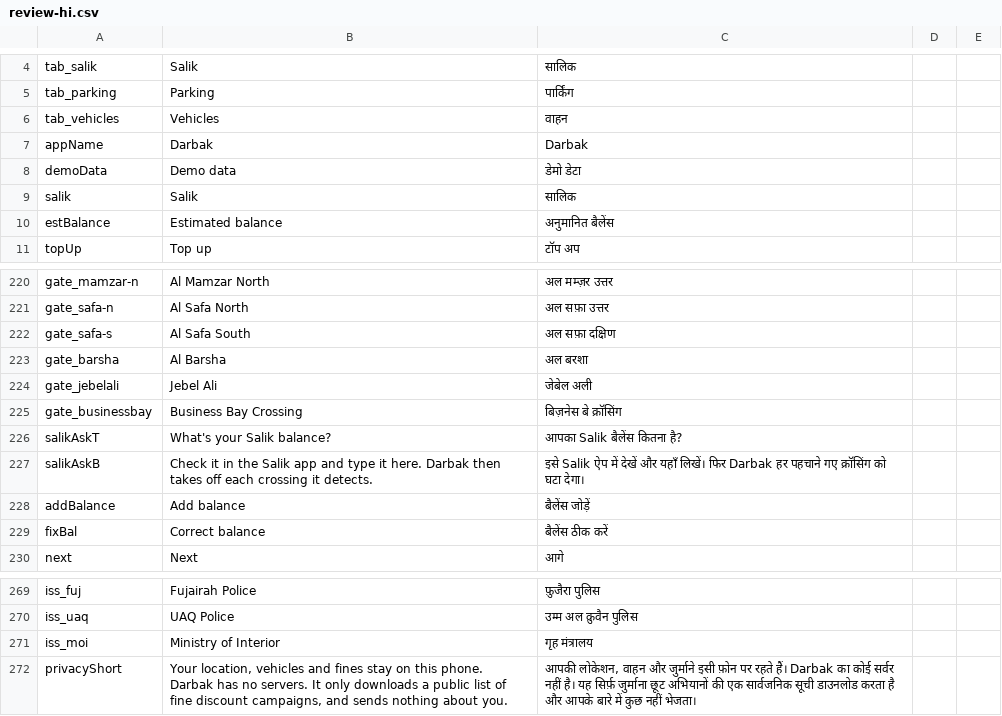
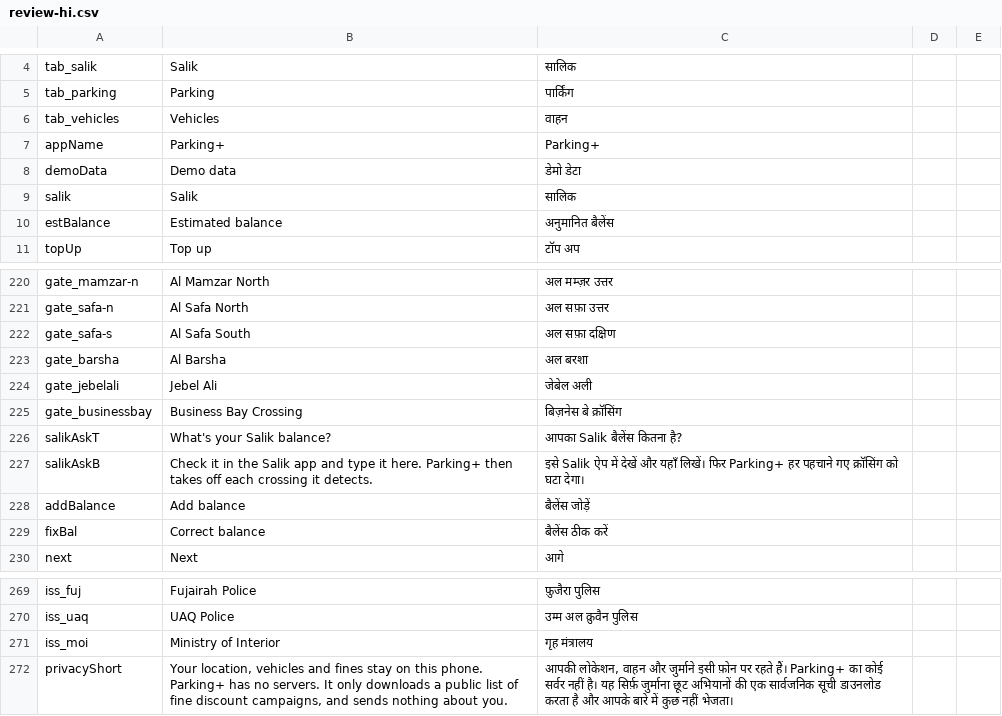
Before and after one commit to jhy2njr6w7-a11y/road-dues, a CSV file: translations/review-hi.csv, drawn as a sheet; only a part is shown, gaps mark what is left out; the diff covers the shown part only.

```diff
--- a/translations/review-hi.csv
+++ b/translations/review-hi.csv
@@ -6,3 +6,3 @@
 "tab_vehicles","Vehicles","वाहन","",""
-"appName","Darbak","Darbak","",""
+"appName","Parking+","Parking+","",""
 "demoData","Demo data","डेमो डेटा","",""
@@ -226,3 +226,3 @@
 "salikAskT","What's your Salik balance?","आपका Salik बैलेंस कितना है?","",""
-"salikAskB","Check it in the Salik app and type it here. Darbak then takes off each crossing it detects.","इसे Salik ऐप में देखें और यहाँ लिखें। फिर Darbak हर पहचाने गए क्रॉसिंग को घटा देगा।","",""
+"salikAskB","Check it in the Salik app and type it here. Parking+ then takes off each crossing it detects.","इसे Salik ऐप में देखें और यहाँ लिखें। फिर Parking+ हर पहचाने गए क्रॉसिंग को घटा देगा।","",""
 "addBalance","Add balance","बैलेंस जोड़ें","",""
@@ -271,2 +271,2 @@
 "iss_moi","Ministry of Interior","गृह मंत्रालय","",""
-"privacyShort","Your location, vehicles and fines stay on this phone. Darbak has no servers. It only downloads a public list of fine discount campaigns, and sends nothing about you.","आपकी लोकेशन, वाहन और जुर्माने इसी फ़ोन पर रहते हैं। Darbak का कोई सर्वर नहीं है। यह सिर्फ़ जुर्माना छूट अभियानों की एक सार्वजनिक सूची डाउनलोड करता है और आपके बारे में कुछ नहीं भेजता।","",""
+"privacyShort","Your location, vehicles and fines stay on this phone. Parking+ has no servers. It only downloads a public list of fine discount campaigns, and sends nothing about you.","आपकी लोकेशन, वाहन और जुर्माने इसी फ़ोन पर रहते हैं। Parking+ का कोई सर्वर नहीं है। यह सिर्फ़ जुर्माना छूट अभियानों की एक सार्वजनिक सूची डाउनलोड करता है और आपके बारे में कुछ नहीं भेजता।","",""
```
Also changed, not shown: 15 edited cells elsewhere in this file, translations/review-ar.csv, translations/review-ru.csv, 24 other files.
